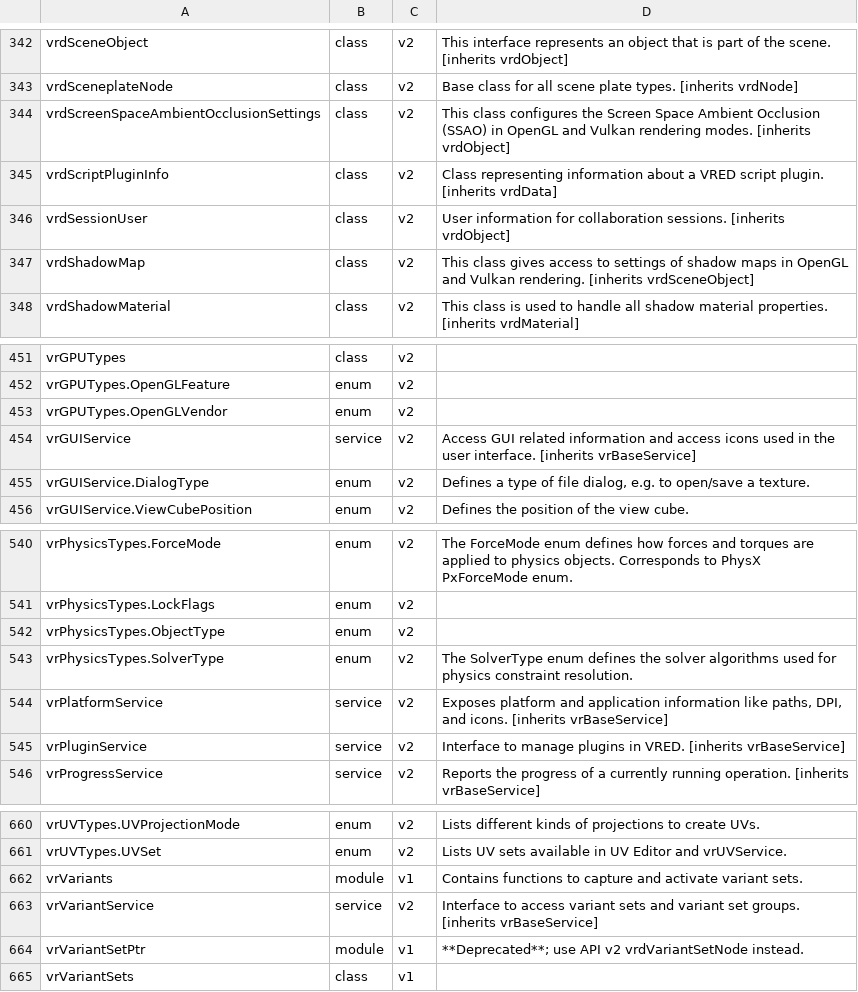
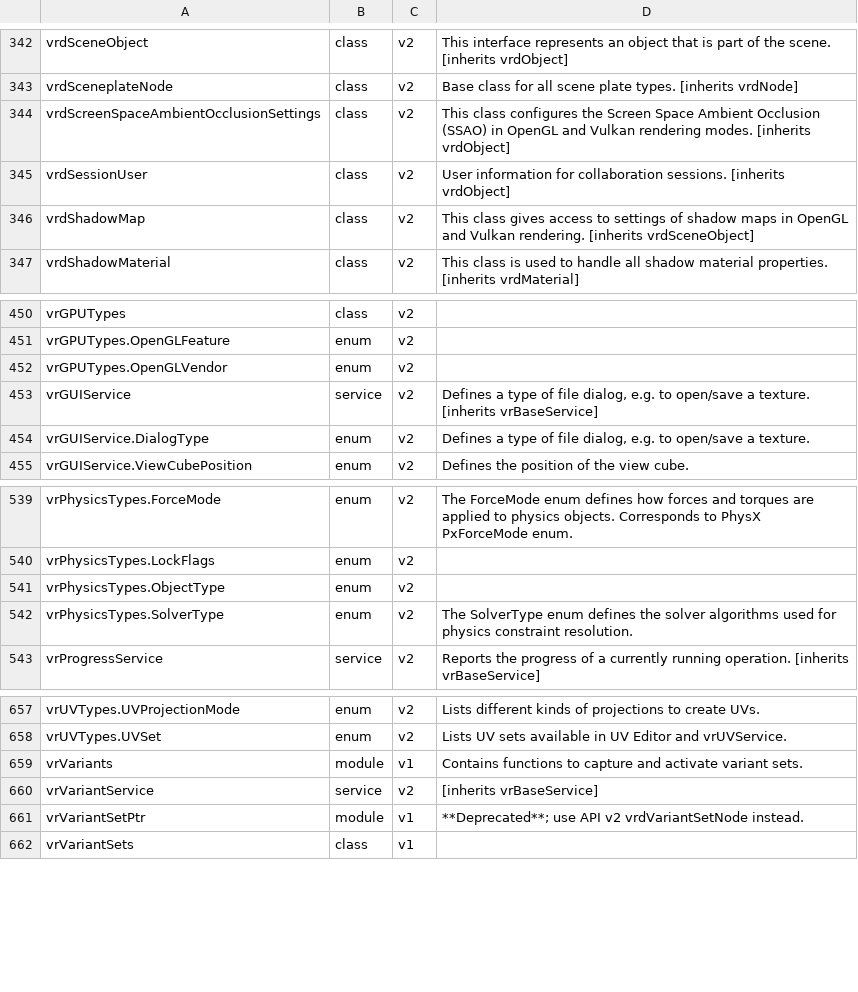
Before and after one commit to Vperezmunoz/Vred, a TSV file: vred-python-api/data/classes.tsv, drawn as a sheet; only a part is shown, gaps mark what is left out.

```diff
--- a/vred-python-api/data/classes.tsv
+++ b/vred-python-api/data/classes.tsv
@@ -344,3 +344,2 @@ vrdSceneplateNode	class	v2	Base class for all scene plate types. [inherits vrdNo
 vrdScreenSpaceAmbientOcclusionSettings	class	v2	This class configures the Screen Space Ambient Occlusion (SSAO) in OpenGL and Vulkan rendering modes. [inherits vrdObject]
-vrdScriptPluginInfo	class	v2	Class representing information about a VRED script plugin. [inherits vrdData]
 vrdSessionUser	class	v2	User information for collaboration sessions. [inherits vrdObject]
@@ -453,3 +452,3 @@ vrGPUTypes.OpenGLFeature	enum	v2
 vrGPUTypes.OpenGLVendor	enum	v2	
-vrGUIService	service	v2	Access GUI related information and access icons used in the user interface. [inherits vrBaseService]
+vrGUIService	service	v2	Defines a type of file dialog, e.g. to open/save a texture. [inherits vrBaseService]
 vrGUIService.DialogType	enum	v2	Defines a type of file dialog, e.g. to open/save a texture.
@@ -543,4 +542,2 @@ vrPhysicsTypes.ObjectType	enum	v2
 vrPhysicsTypes.SolverType	enum	v2	The SolverType enum defines the solver algorithms used for physics constraint resolution.
-vrPlatformService	service	v2	Exposes platform and application information like paths, DPI, and icons. [inherits vrBaseService]
-vrPluginService	service	v2	Interface to manage plugins in VRED. [inherits vrBaseService]
 vrProgressService	service	v2	Reports the progress of a currently running operation. [inherits vrBaseService]
@@ -662,3 +659,3 @@ vrUVTypes.UVSet	enum	v2	Lists UV sets available in UV Editor and vrUVService.
 vrVariants	module	v1	Contains functions to capture and activate variant sets.
-vrVariantService	service	v2	Interface to access variant sets and variant set groups. [inherits vrBaseService]
+vrVariantService	service	v2	 [inherits vrBaseService]
 vrVariantSetPtr	module	v1	**Deprecated**; use API v2 vrdVariantSetNode instead.
```
Also changed, not shown: vred-python-api/data/members.tsv, vred-python-api/data/owners.tsv, 24 other files.
